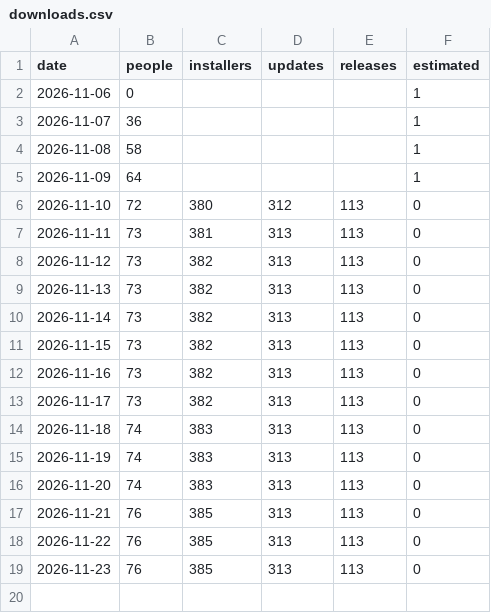
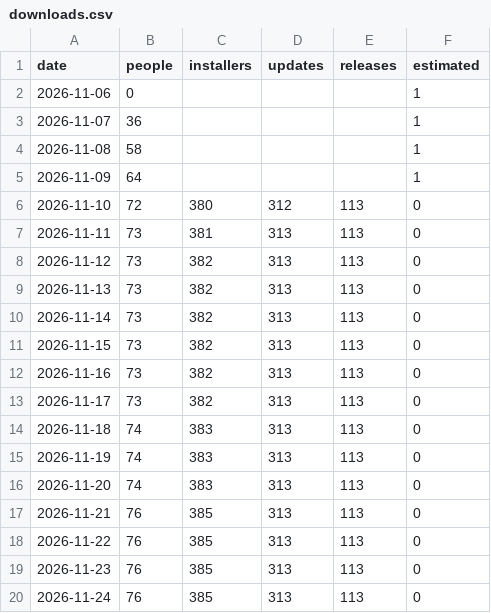
Before and after one commit to hazymat/WinTapeRecorder, a CSV file: downloads.csv, drawn as a sheet.

Commit message:
Download counts 2026-11-24 00:55

```diff
--- a/downloads.csv
+++ b/downloads.csv
@@ -19 +19,2 @@ date,people,installers,updates,releases,estimated
 2026-11-23,76,385,313,113,0
+2026-11-24,76,385,313,113,0
```
